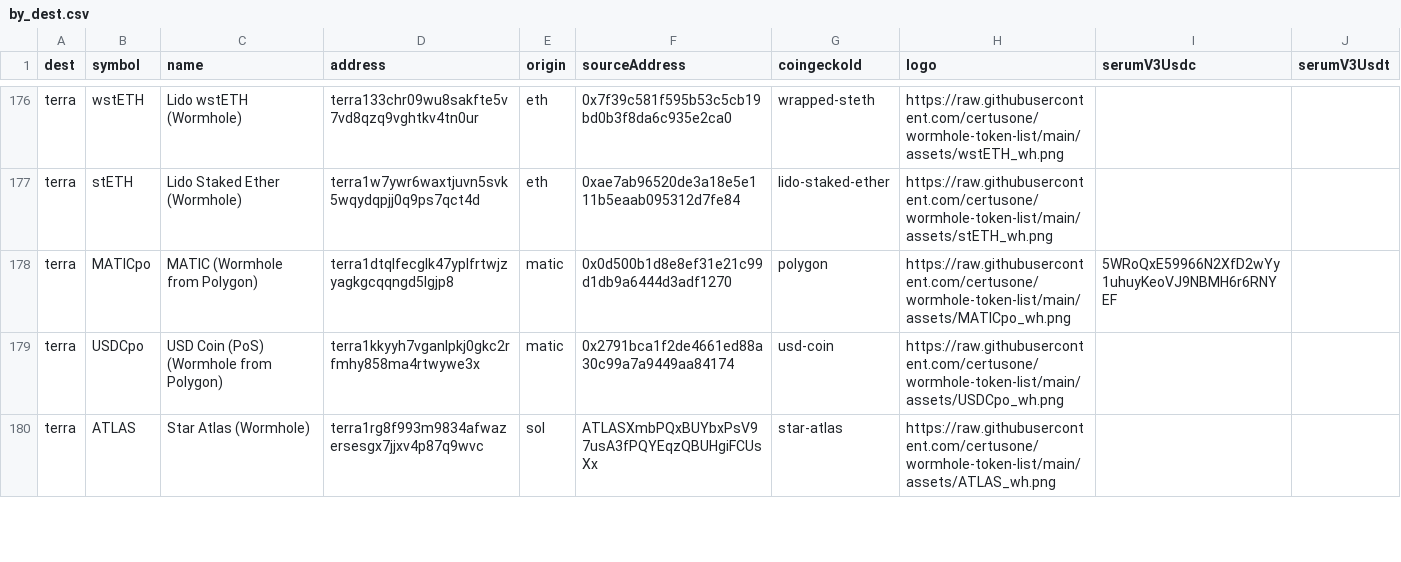
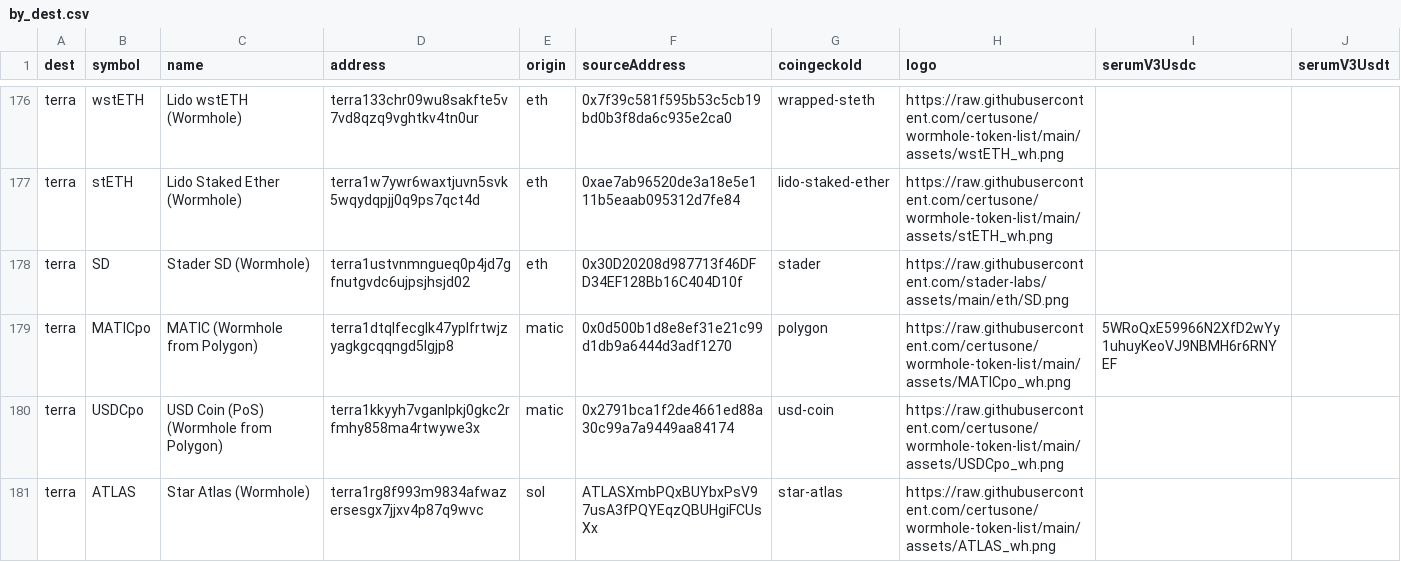
Before and after one commit to wormhole-foundation/wormhole-token-list, a CSV file: content/by_dest.csv, drawn as a sheet; only a part is shown, gaps mark what is left out.

```diff
--- a/content/by_dest.csv
+++ b/content/by_dest.csv
@@ -177,2 +177,3 @@ terra,wstETH,Lido wstETH (Wormhole),terra133chr09wu8sakfte5v7vd8qzq9vghtkv4tn0ur
 terra,stETH,Lido Staked Ether (Wormhole),terra1w7ywr6waxtjuvn5svk5wqydqpjj0q9ps7qct4d,eth,0xae7ab96520de3a18e5e111b5eaab095312d7fe84,lido-staked-ether,https://raw.githubusercontent.com/certusone/wormhole-token-list/main/assets/stETH_wh.png,,
+terra,SD,Stader SD (Wormhole),terra1ustvnmngueq0p4jd7gfnutgvdc6ujpsjhsjd02,eth,0x30D20208d987713f46DFD34EF128Bb16C404D10f,stader, https://raw.githubusercontent.com/stader-labs/assets/main/eth/SD.png,,
 terra,MATICpo,MATIC (Wormhole from Polygon),terra1dtqlfecglk47yplfrtwjzyagkgcqqngd5lgjp8,matic,0x0d500b1d8e8ef31e21c99d1db9a6444d3adf1270,polygon,https://raw.githubusercontent.com/certusone/wormhole-token-list/main/assets/MATICpo_wh.png,5WRoQxE59966N2XfD2wYy1uhuyKeoVJ9NBMH6r6RNYEF,
```
Also changed, not shown: content/by_source.csv, 5 other files.
